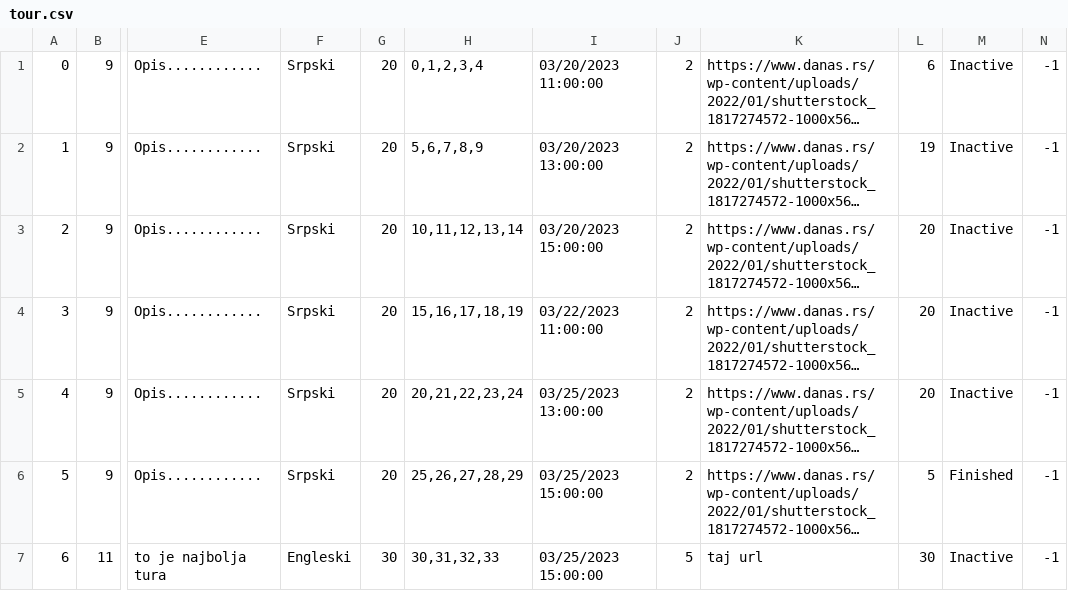
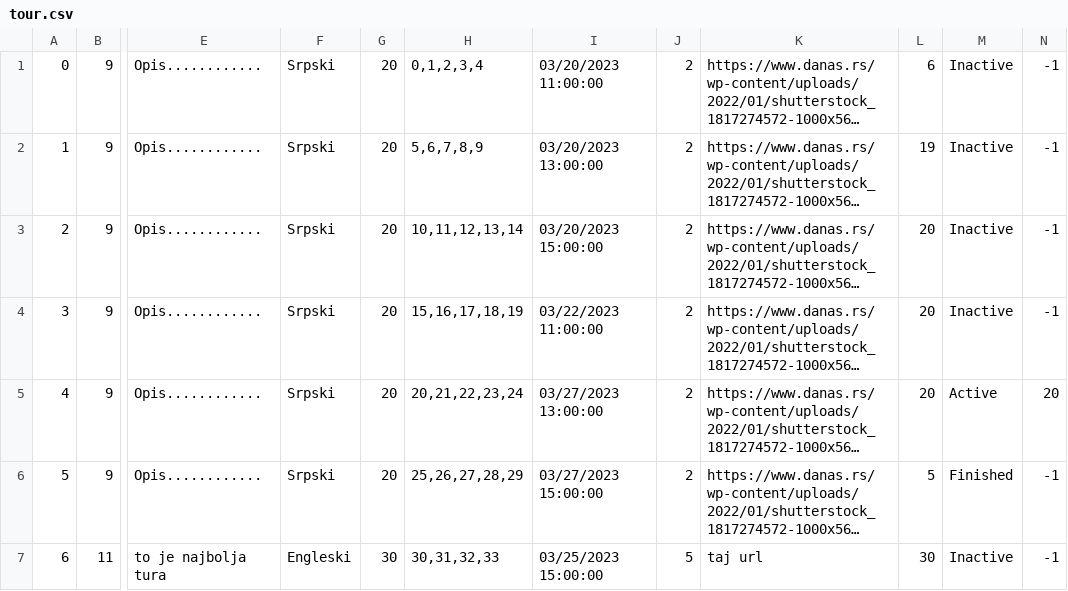
Before and after one commit to jblanusa13/SimsProjekat, a CSV file: ProjectSims/ProjectSims/Resources/Data/tour.csv, drawn as a sheet; only a part is shown, gaps mark what is left out; long unchanged cells end in …; the diff names each change by its address in the sheet, - before the commit and + after, or states it on an @@ line.

```diff
--- a/ProjectSims/ProjectSims/Resources/Data/tour.csv
+++ b/ProjectSims/ProjectSims/Resources/Data/tour.csv
-I5: 03/25/2023 13:00:00
+I5: 03/27/2023 13:00:00
-M5: Inactive
+M5: Active
-N5: -1
+N5: 20
-I6: 03/25/2023 15:00:00
+I6: 03/27/2023 15:00:00
```
Also changed, not shown: 5 other files.
